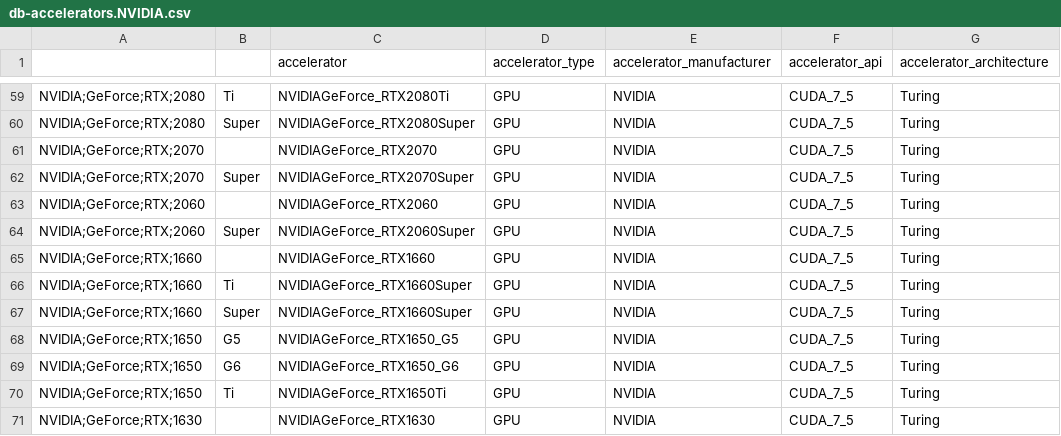
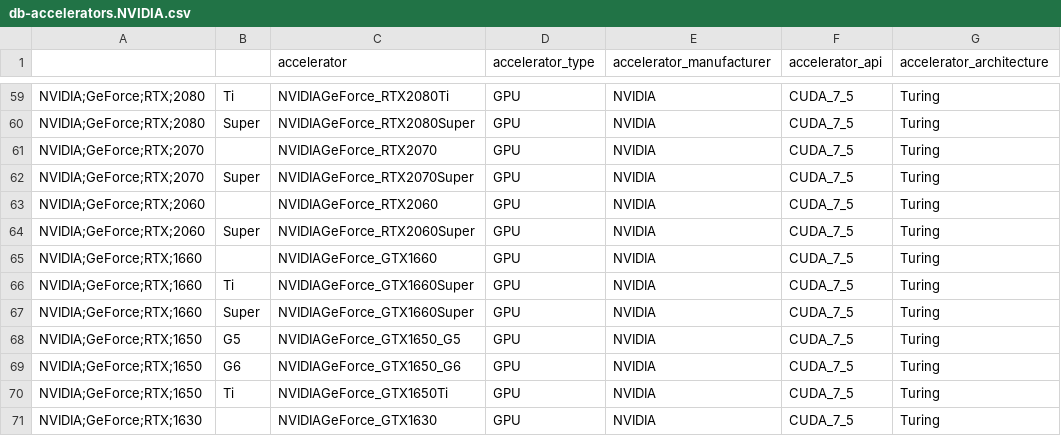
Before and after one commit to PlatformAwareProgramming/PlatformAware.jl, a CSV file: src/platforms/nvidia/db-accelerators.NVIDIA.csv, drawn as a sheet; only a part is shown, gaps mark what is left out; the diff names each change by its address in the sheet, - before the commit and + after, or states it on an @@ line.

Commit message:
Adding NVIDIA GTX to the database (corrections)

```diff
--- a/src/platforms/nvidia/db-accelerators.NVIDIA.csv
+++ b/src/platforms/nvidia/db-accelerators.NVIDIA.csv
-C65 (accelerator): NVIDIAGeForce_RTX1660
+C65 (accelerator): NVIDIAGeForce_GTX1660
-C66:C67 (accelerator): NVIDIAGeForce_RTX1660Super
+C66:C67 (accelerator): NVIDIAGeForce_GTX1660Super
-C68 (accelerator): NVIDIAGeForce_RTX1650_G5
+C68 (accelerator): NVIDIAGeForce_GTX1650_G5
-C69 (accelerator): NVIDIAGeForce_RTX1650_G6
+C69 (accelerator): NVIDIAGeForce_GTX1650_G6
-C70 (accelerator): NVIDIAGeForce_RTX1650Ti
+C70 (accelerator): NVIDIAGeForce_GTX1650Ti
-C71 (accelerator): NVIDIAGeForce_RTX1630
+C71 (accelerator): NVIDIAGeForce_GTX1630
```
Also changed, not shown: 2 other files.
